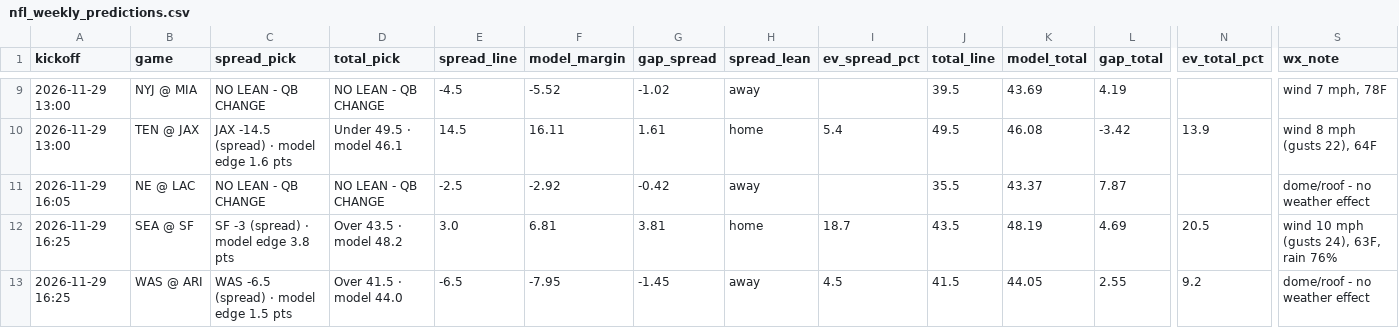
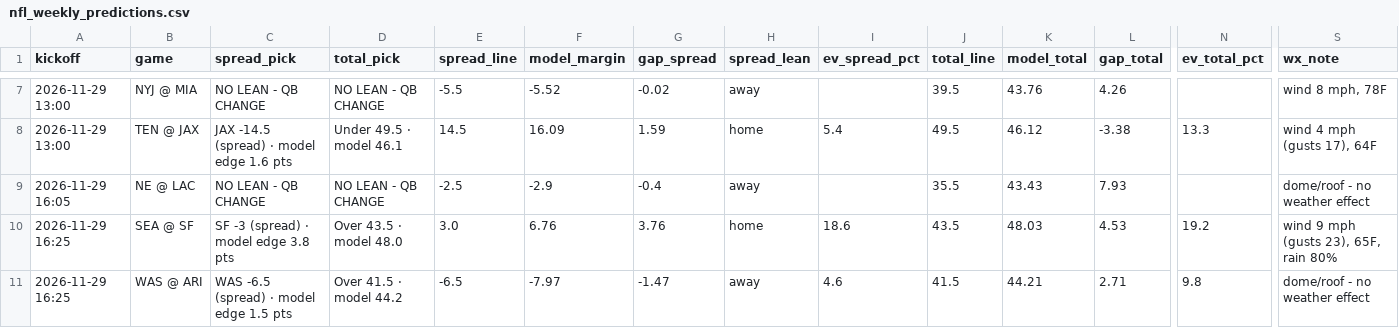
Before and after one commit to bmartinez83/nfl-cfb, a CSV file: outputs/nfl_weekly_predictions.csv, drawn as a sheet; only a part is shown, gaps mark what is left out; addresses are those after the commit; the diff covers the shown part only; the diff names each change by its address in the sheet, - before the commit and + after, or states it on an @@ line.

```diff
--- a/outputs/nfl_weekly_predictions.csv
+++ b/outputs/nfl_weekly_predictions.csv
-E7 (spread_line): -4.5
+E7 (spread_line): -5.5
-G7 (gap_spread): -1.02
+G7 (gap_spread): -0.02
-K7 (model_total): 43.69
+K7 (model_total): 43.76
-L7 (gap_total): 4.19
+L7 (gap_total): 4.26
-S7 (wx_note): wind 7 mph, 78F
+S7 (wx_note): wind 8 mph, 78F
-F8 (model_margin): 16.11
+F8 (model_margin): 16.09
-G8 (gap_spread): 1.61
+G8 (gap_spread): 1.59
-K8 (model_total): 46.08
+K8 (model_total): 46.12
-L8 (gap_total): -3.42
+L8 (gap_total): -3.38
-N8 (ev_total_pct): 13.9
+N8 (ev_total_pct): 13.3
-S8 (wx_note): wind 8 mph (gusts 22), 64F
+S8 (wx_note): wind 4 mph (gusts 17), 64F
-F9 (model_margin): -2.92
+F9 (model_margin): -2.9
-G9 (gap_spread): -0.42
+G9 (gap_spread): -0.4
-K9 (model_total): 43.37
+K9 (model_total): 43.43
-L9 (gap_total): 7.87
+L9 (gap_total): 7.93
-D10 (total_pick): Over 43.5 · model 48.2
+D10 (total_pick): Over 43.5 · model 48.0
-F10 (model_margin): 6.81
+F10 (model_margin): 6.76
-G10 (gap_spread): 3.81
+G10 (gap_spread): 3.76
-I10 (ev_spread_pct): 18.7
+I10 (ev_spread_pct): 18.6
-K10 (model_total): 48.19
+K10 (model_total): 48.03
-L10 (gap_total): 4.69
+L10 (gap_total): 4.53
-N10 (ev_total_pct): 20.5
+N10 (ev_total_pct): 19.2
-S10 (wx_note): wind 10 mph (gusts 24), 63F, rain 76%
+S10 (wx_note): wind 9 mph (gusts 23), 65F, rain 80%
-D11 (total_pick): Over 41.5 · model 44.0
+D11 (total_pick): Over 41.5 · model 44.2
-F11 (model_margin): -7.95
+F11 (model_margin): -7.97
-G11 (gap_spread): -1.45
+G11 (gap_spread): -1.47
-I11 (ev_spread_pct): 4.5
+I11 (ev_spread_pct): 4.6
-K11 (model_total): 44.05
+K11 (model_total): 44.21
-L11 (gap_total): 2.55
+L11 (gap_total): 2.71
-N11 (ev_total_pct): 9.2
+N11 (ev_total_pct): 9.8
```
Also changed, not shown: 3 removed rows and 41 edited cells elsewhere in this file, outputs/nfl_log.csv, 1 other file.
